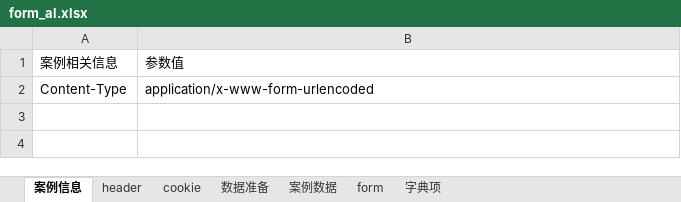
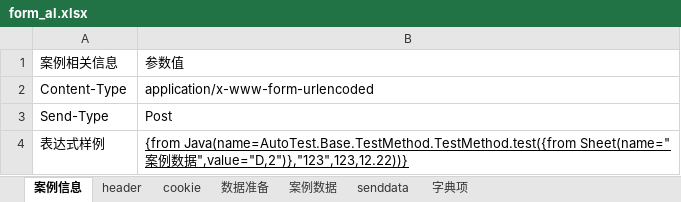
Before and after one commit to jinx0321/JinxInterfAutoTestFramework, an Excel workbook: AutoTestNg/src/main/java/AutoTest/flow/form_al.xlsx, sheet 案例信息, drawn as a sheet; values as stored, in another font and other column widths than the file's, no borders; the diff names each change by its address in the sheet, - before the commit and + after, or states it on an @@ line.

```diff
--- a/AutoTestNg/src/main/java/AutoTest/flow/form_al.xlsx (sheet 案例信息)
+++ b/AutoTestNg/src/main/java/AutoTest/flow/form_al.xlsx (sheet 案例信息)
-sheet tab: form
+sheet tab: senddata
+row 3: Send-Type | Post
+row 4: 表达式样例 | {from Java(name=AutoTest.Base.TestMethod.TestMethod.test({from Sheet(name="案例数据",value="D,2")},"123",123,12.22))}
```
Also changed, not shown: sheet cookie, sheet header, 14 other files.
